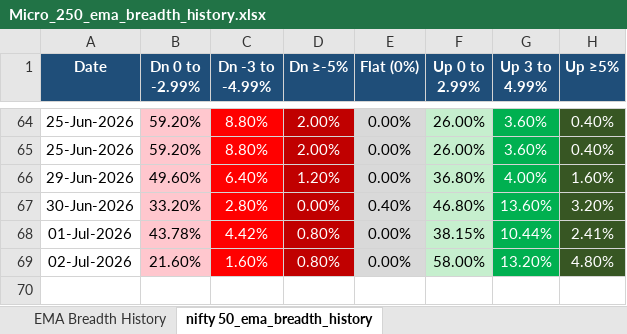
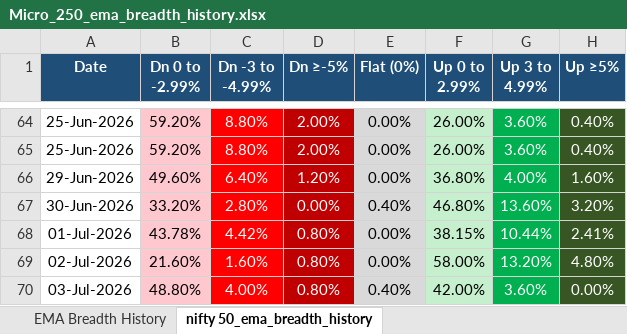
Before and after one commit to nikunj2021/EMA-Screener-, an Excel workbook: Report/EMAReport/Micro_250_ema_breadth_history.xlsx, sheet nifty 50_ema_breadth_history, drawn as a sheet; only a part is shown, gaps mark what is left out; values as stored, in another font and other column widths than the file's, no borders; the diff names each change by its address in the sheet, - before the commit and + after, or states it on an @@ line.

```diff
--- a/Report/EMAReport/Micro_250_ema_breadth_history.xlsx (sheet nifty 50_ema_breadth_history)
+++ b/Report/EMAReport/Micro_250_ema_breadth_history.xlsx (sheet nifty 50_ema_breadth_history)
+row 70: 03-Jul-2026 | 48.80% | 4.00% | 0.80% | 0.40% | 42.00% | 3.60% | 0.00%
```
Also changed, not shown: sheet EMA Breadth History, Report/EMAReport/Sectoral_EMA_Analysis.xlsx, Report/EMAReport/nifty_500_ema_breadth.xlsx, 4 other files.
